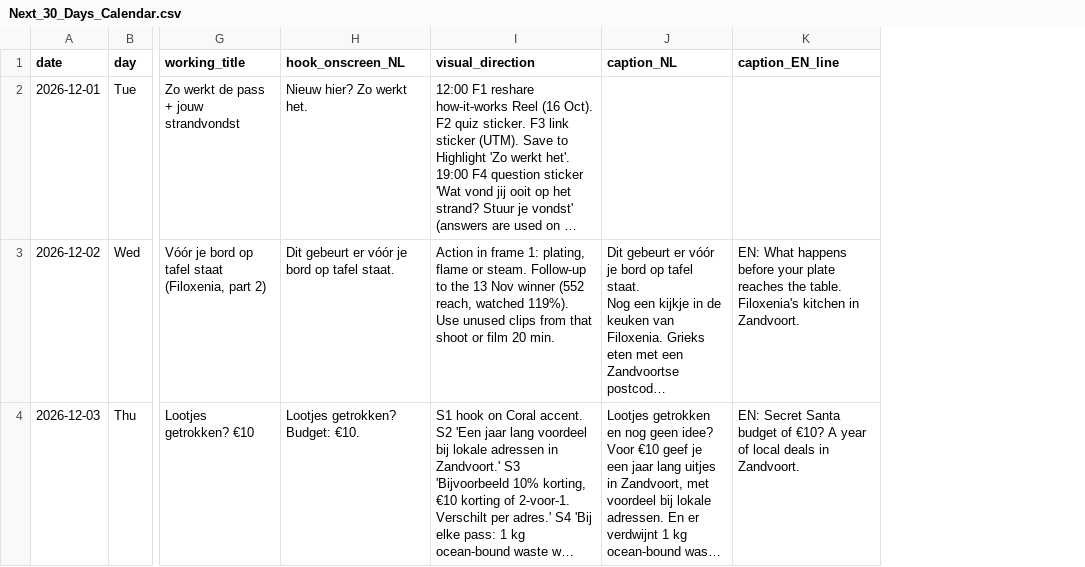
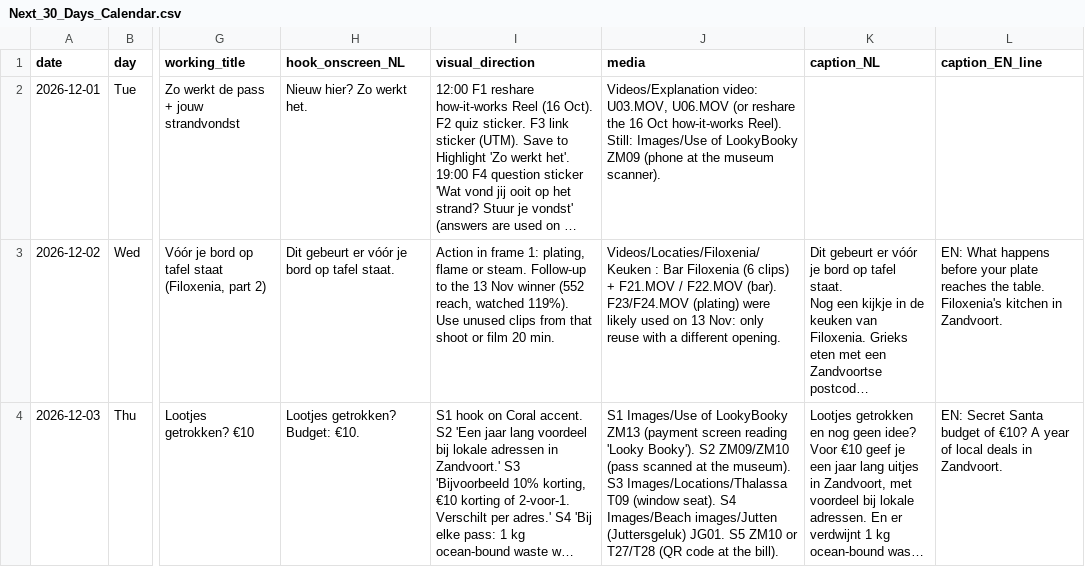
Before and after one commit to abdulqadirjambu-sudo/Lookybooky-, a CSV file: output/Next_30_Days_Calendar.csv, drawn as a sheet; only a part is shown, gaps mark what is left out; long unchanged cells end in …; the diff covers the shown part only; the diff names each change by its address in the sheet, - before the commit and + after, or states it on an @@ line.

```diff
--- a/output/Next_30_Days_Calendar.csv
+++ b/output/Next_30_Days_Calendar.csv
+column J (media), rows 2-4: Videos/Explanation video: U03.MOV, U06.MOV (or reshare the 16 Oct how-it-works Reel). Still: Images/Use of LookyBooky ZM09 (phone at the museum scanner). | Videos/Locaties/Filoxenia/Keuken : Bar Filoxenia (6 clips) + F21.MOV / F22.MOV (bar). F23/F24.MOV (plating) were likely used on 13 Nov: only reuse with a different opening. | S1 Images/Use of LookyBooky ZM13 (payment screen reading 'Looky Booky'). S2 ZM09/ZM10 (pass scanned at the museum). S3 Images/Locations/Thalassa T09 (window seat). S4 Images/Beach images/Jutten (Juttersgeluk) JG01. S5 ZM10 or T27/T28 (QR code at the bill).
```
Also changed, not shown: 9 edited cells elsewhere in this file, 7 other files.
